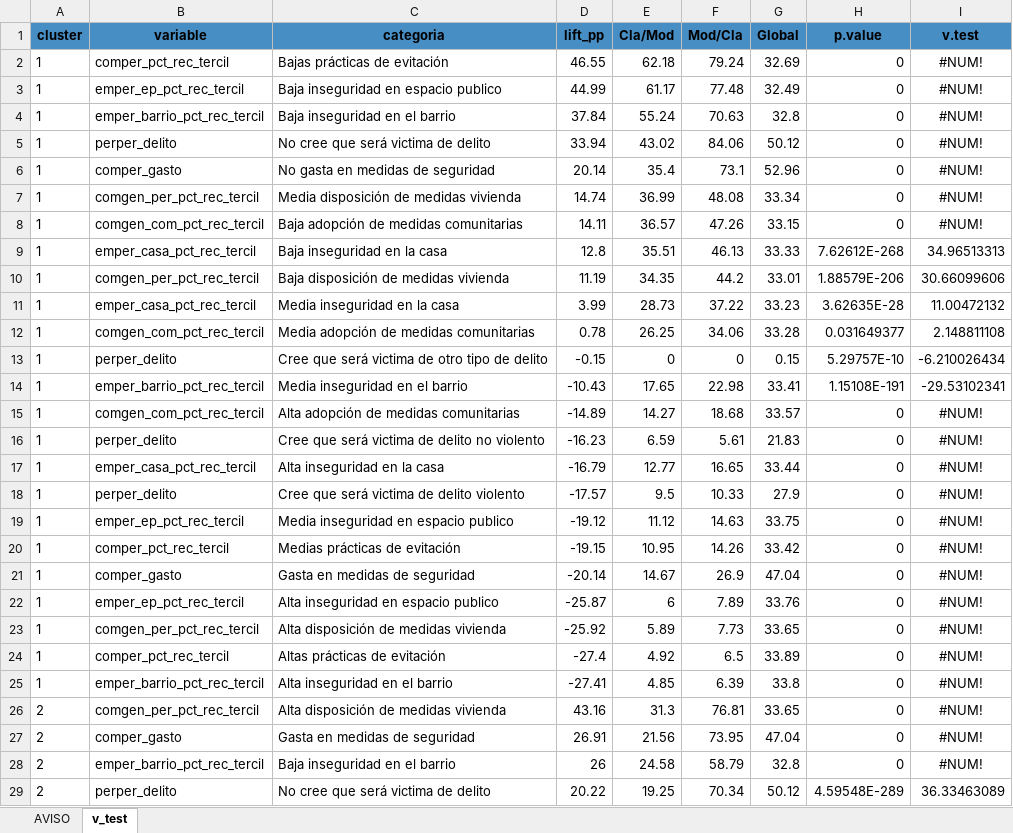
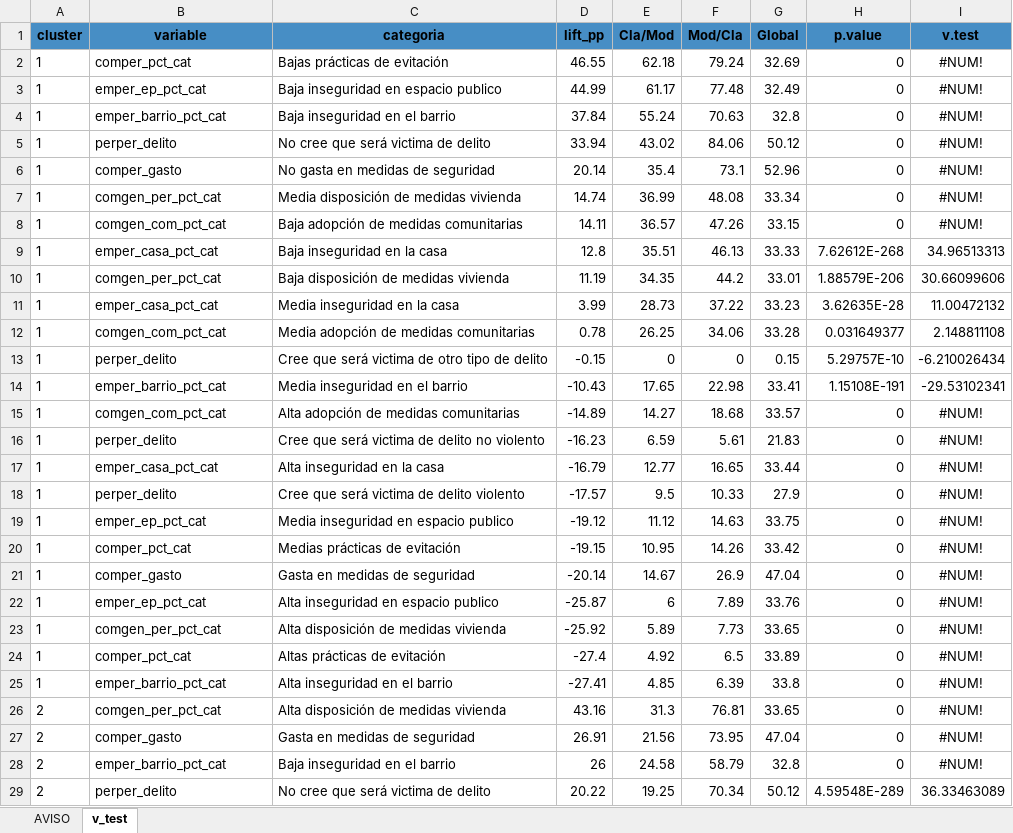
Before and after one commit to Martin-Venegas-M/2026_pnud_miedo, an Excel workbook: output/tables/2025/tabla6_v_test.xlsx, sheet v_test, drawn as a sheet; only a part is shown; values as stored, in another font and other column widths than the file's, no borders; the diff covers the shown part only; the diff names each change by its address in the sheet, - before the commit and + after, or states it on an @@ line.

```diff
--- a/output/tables/2025/tabla6_v_test.xlsx (sheet v_test)
+++ b/output/tables/2025/tabla6_v_test.xlsx (sheet v_test)
-B2 (variable): comper_pct_rec_tercil
+B2 (variable): comper_pct_cat
-B3 (variable): emper_ep_pct_rec_tercil
+B3 (variable): emper_ep_pct_cat
-B4 (variable): emper_barrio_pct_rec_tercil
+B4 (variable): emper_barrio_pct_cat
-B7 (variable): comgen_per_pct_rec_tercil
+B7 (variable): comgen_per_pct_cat
-B8 (variable): comgen_com_pct_rec_tercil
+B8 (variable): comgen_com_pct_cat
-B9 (variable): emper_casa_pct_rec_tercil
+B9 (variable): emper_casa_pct_cat
-B10 (variable): comgen_per_pct_rec_tercil
+B10 (variable): comgen_per_pct_cat
-B11 (variable): emper_casa_pct_rec_tercil
+B11 (variable): emper_casa_pct_cat
-B12 (variable): comgen_com_pct_rec_tercil
+B12 (variable): comgen_com_pct_cat
-B14 (variable): emper_barrio_pct_rec_tercil
+B14 (variable): emper_barrio_pct_cat
-B15 (variable): comgen_com_pct_rec_tercil
+B15 (variable): comgen_com_pct_cat
-B17 (variable): emper_casa_pct_rec_tercil
+B17 (variable): emper_casa_pct_cat
-B19 (variable): emper_ep_pct_rec_tercil
+B19 (variable): emper_ep_pct_cat
-B20 (variable): comper_pct_rec_tercil
+B20 (variable): comper_pct_cat
-B22 (variable): emper_ep_pct_rec_tercil
+B22 (variable): emper_ep_pct_cat
-B23 (variable): comgen_per_pct_rec_tercil
+B23 (variable): comgen_per_pct_cat
-B24 (variable): comper_pct_rec_tercil
+B24 (variable): comper_pct_cat
-B25 (variable): emper_barrio_pct_rec_tercil
+B25 (variable): emper_barrio_pct_cat
-B26 (variable): comgen_per_pct_rec_tercil
+B26 (variable): comgen_per_pct_cat
-B28 (variable): emper_barrio_pct_rec_tercil
+B28 (variable): emper_barrio_pct_cat
```
Also changed, not shown: 68 edited cells elsewhere in this sheet, output/tables/2025/metadata_variables.xlsx, output/tables/2025/tabla2_variables_fuente.xlsx, 51 other files.
